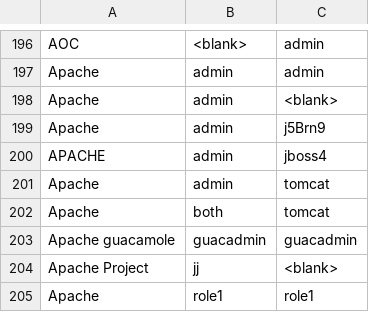
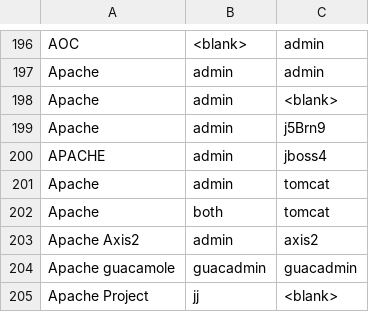
Before and after one commit to ihebski/DefaultCreds-cheat-sheet, a CSV file: DefaultCreds-Cheat-Sheet.csv, drawn as a sheet; only a part is shown, gaps mark what is left out; the shorter side is filled out with more unchanged rows.

Commit message:
add Apache Axis2

```diff
--- a/DefaultCreds-Cheat-Sheet.csv
+++ b/DefaultCreds-Cheat-Sheet.csv
@@ -202,2 +202,3 @@ Apache,admin,tomcat
 Apache,both,tomcat
+Apache Axis2,admin,axis2
 Apache guacamole,guacadmin,guacadmin
```
